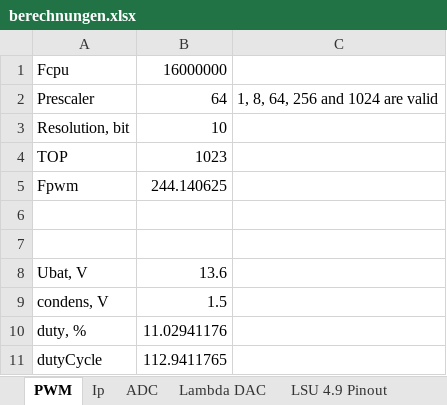
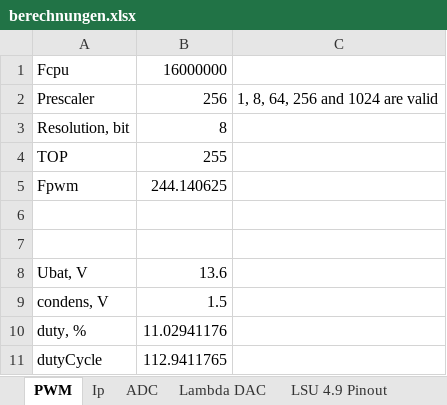
Before and after one commit to oelprinz-org/BL49, an Excel workbook: hardware/Datasheet/berechnungen.xlsx, sheet PWM, drawn as a sheet; values as stored, in another font and other column widths than the file's, no borders; the diff names each change by its address in the sheet, - before the commit and + after, or states it on an @@ line.

```diff
--- a/hardware/Datasheet/berechnungen.xlsx (sheet PWM)
+++ b/hardware/Datasheet/berechnungen.xlsx (sheet PWM)
-B2: 64
+B2: 256
-B3: 10
+B3: 8
-B4: 1023
+B4: 255
```
Also changed, not shown: 14 other files.
